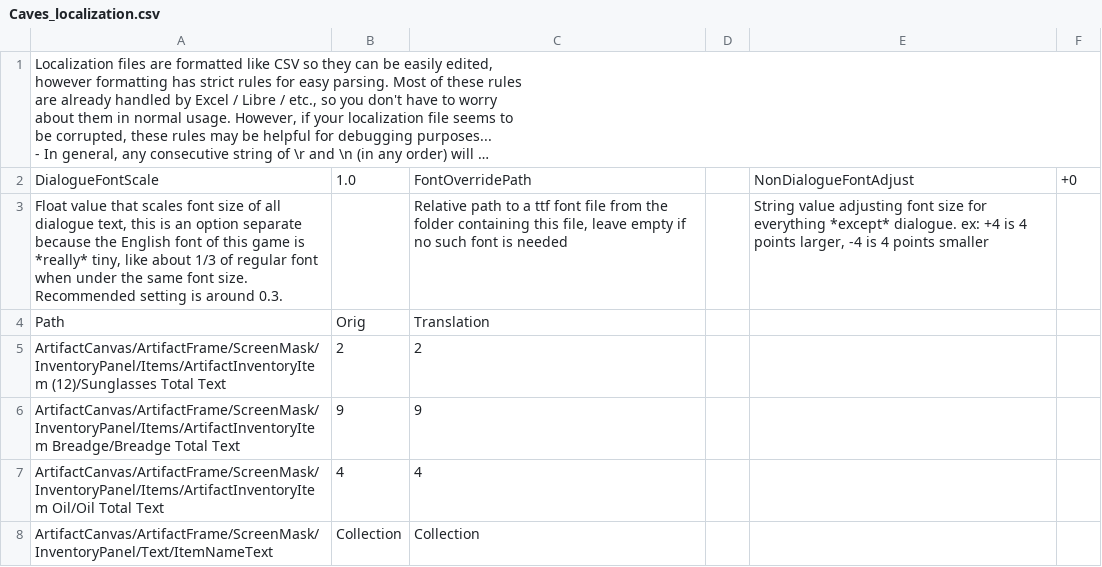
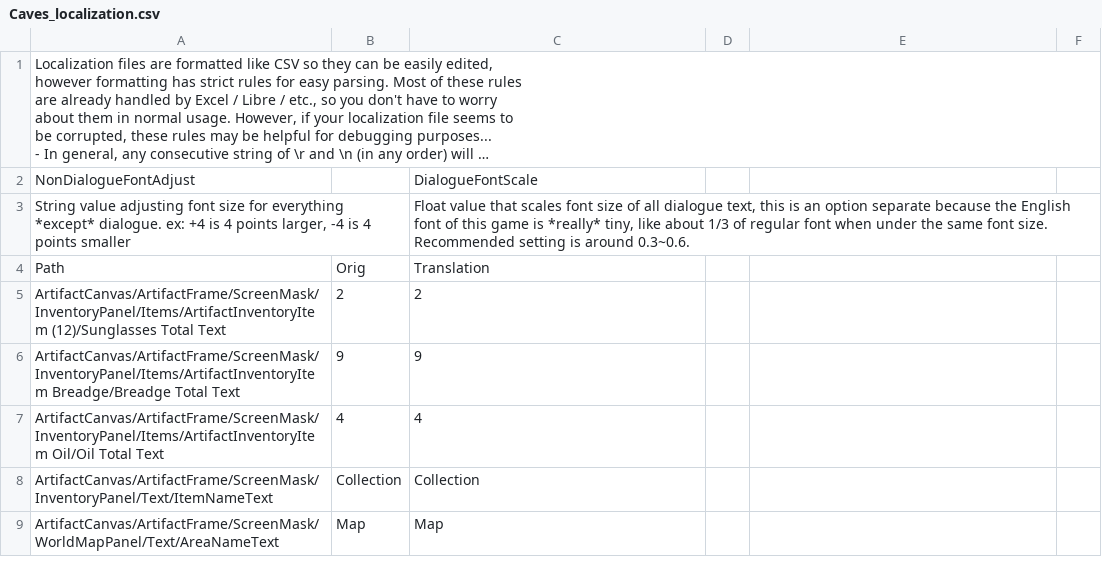
Before and after one commit to randomerz/Slider, a CSV file: Slider/Assets/StreamingAssets/Localizations/简体中文/Caves_localization.csv, drawn as a sheet; only a part is shown; the shorter side is filled out with more unchanged rows; long unchanged cells end in …; removed rows and columns are numbered as before the commit, all else as after; the diff names each change by its address in the sheet, - before the commit and + after, or states it on an @@ line.

```diff
--- a/Slider/Assets/StreamingAssets/Localizations/简体中文/Caves_localization.csv
+++ b/Slider/Assets/StreamingAssets/Localizations/简体中文/Caves_localization.csv
-row 2: DialogueFontScale | 1.0 | FontOverridePath |  | NonDialogueFontAdjust | +0
-row 3: Float value that scales font size of all dialogue text, this is an option separate because the English font of this game is *really* tiny, like about 1/3 of regular font when under the same font size. Recommended setting is around 0.3. |  | Relative path to a ttf font file from the folder containing this file, leave empty if no such font is needed |  | String value adjusting font size for everything *except* dialogue. ex: +4 is 4 points larger, -4 is 4 points smaller
+row 2: NonDialogueFontAdjust |  | DialogueFontScale
+row 3: String value adjusting font size for everything *except* dialogue. ex: +4 is 4 points larger, -4 is 4 points smaller |  | Float value that scales font size of all dialogue text, this is an option separate because the English font of this game is *really* tiny, like about 1/3 of regular font when under the same font size. Recommended setting is around 0.3~0.6.
```
Also changed, not shown: Slider/Assets/StreamingAssets/Localizations/简体中文/Credits_localization.csv, Slider/Assets/StreamingAssets/Localizations/简体中文/Desert_localization.csv, 45 other files.
